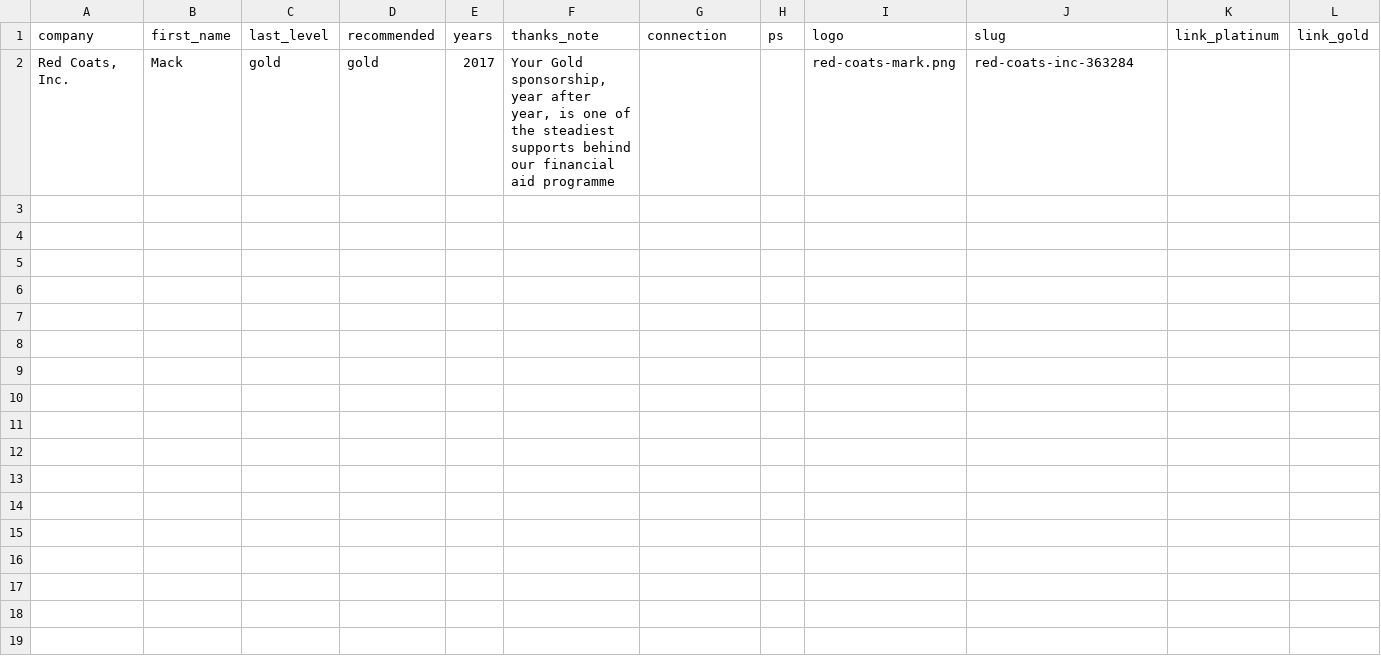
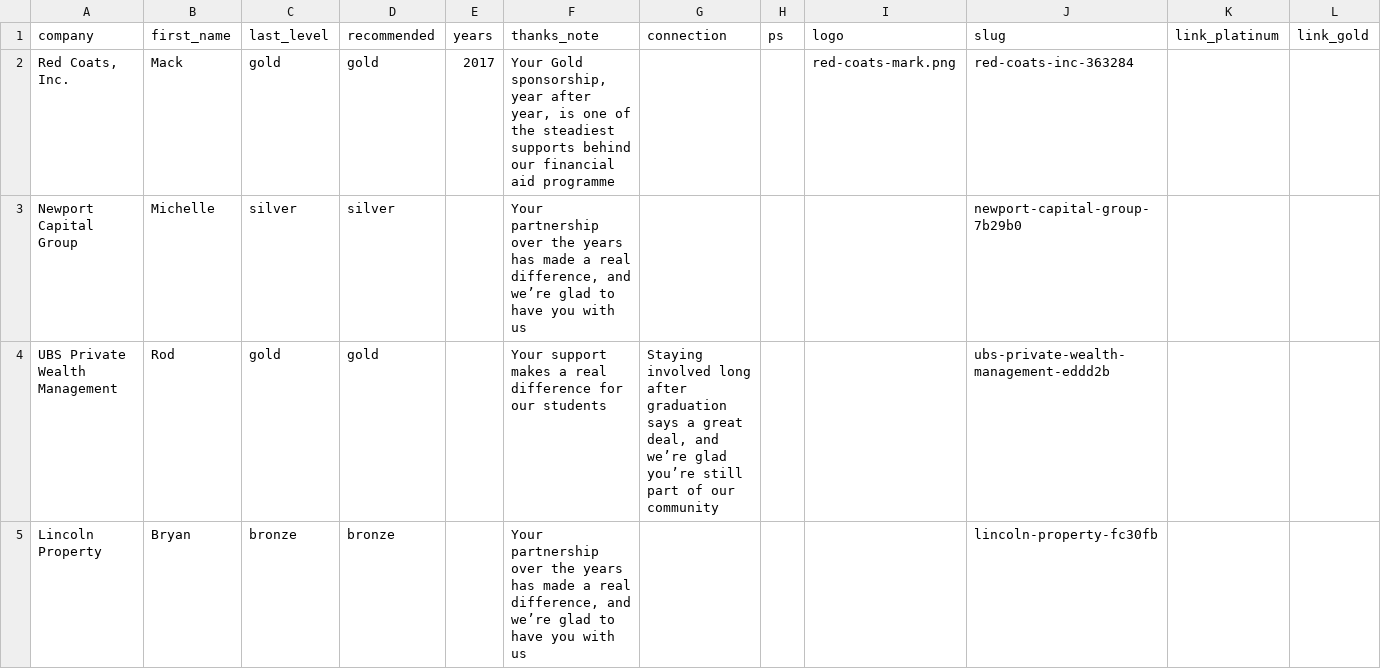
Before and after one commit to wisadvancement/clubwis, a CSV file: vendors.csv, drawn as a sheet; only a part is shown; rows hold the shown columns only; the diff covers the shown part only; the diff names each change by its address in the sheet, - before the commit and + after, or states it on an @@ line.

```diff
--- a/vendors.csv
+++ b/vendors.csv
+row 3: Newport Capital Group | Michelle | silver | silver |  | Your partnership over the years has made a real difference, and we’re glad to have you with us |  |  |  | newport-capital-group-7b29b0
+row 4: UBS Private Wealth Management | Rod | gold | gold |  | Your support makes a real difference for our students | Staying involved long after graduation says a great deal, and we’re glad you’re still part of our community |  |  | ubs-private-wealth-management-eddd2b
+row 5: Lincoln Property | Bryan | bronze | bronze |  | Your partnership over the years has made a real difference, and we’re glad to have you with us |  |  |  | lincoln-property-fc30fb
```
Also changed, not shown: 2 added rows elsewhere in this file, 8 other files.
